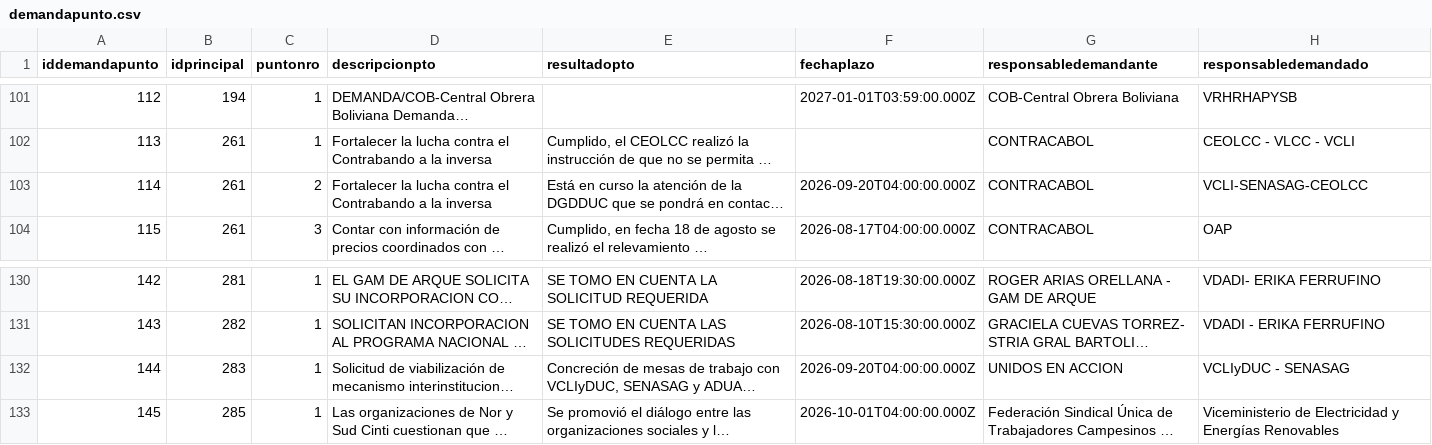
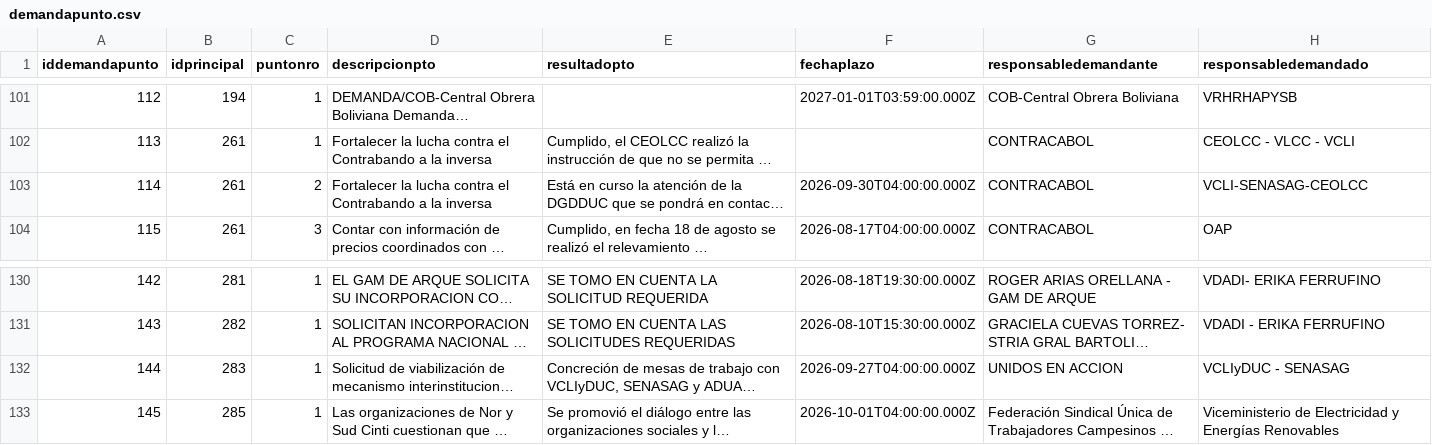
Before and after one commit to mauforonda/data-triage, a CSV file: produccion/simat/data/demandapunto.csv, drawn as a sheet; only a part is shown, gaps mark what is left out; long unchanged cells end in …; the diff covers the shown part only; the diff names each change by its address in the sheet, - before the commit and + after, or states it on an @@ line.

```diff
--- a/produccion/simat/data/demandapunto.csv
+++ b/produccion/simat/data/demandapunto.csv
-F103 (fechaplazo): 2026-09-20T04:00:00.000Z
+F103 (fechaplazo): 2026-09-30T04:00:00.000Z
-F132 (fechaplazo): 2026-09-20T04:00:00.000Z
+F132 (fechaplazo): 2026-09-27T04:00:00.000Z
```
Also changed, not shown: 18 added rows and 2 edited cells elsewhere in this file, produccion/simat/data/actor.csv, produccion/simat/data/casos.csv, 2 other files.
